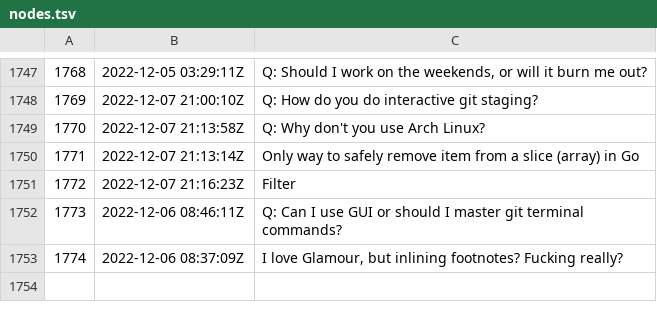
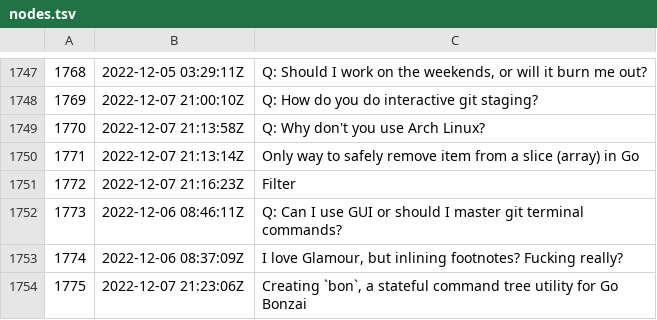
Before and after one commit to rwxrob/zet, a TSV file: docs/dex/nodes.tsv, drawn as a sheet; only a part is shown, gaps mark what is left out; the diff names each change by its address in the sheet, - before the commit and + after, or states it on an @@ line.

Commit message:
Creating `bon`, a stateful command tree utility for Go Bonzai

```diff
--- a/docs/dex/nodes.tsv
+++ b/docs/dex/nodes.tsv
+row 1754: 1775 | 2022-12-07 21:23:06Z | Creating `bon`, a stateful command tree utility for Go Bonzai
```
Also changed, not shown: 3 other files.
